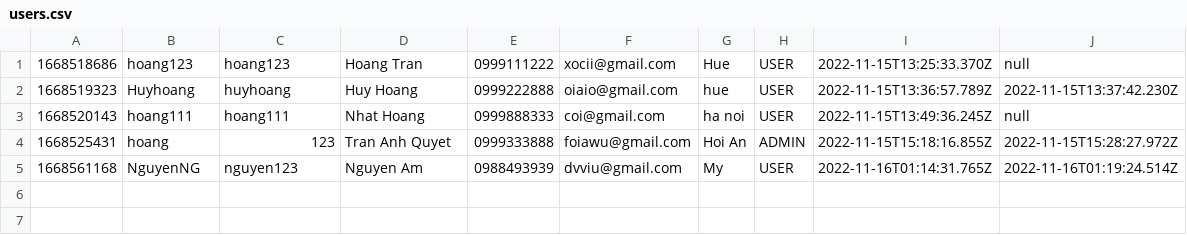
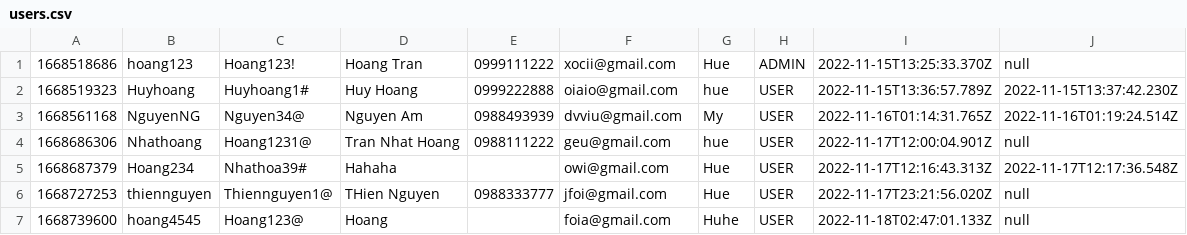
Before and after one commit to nhathoang0307/CASESTUDYM0DULE2, a CSV file: daTa/users.csv, drawn as a sheet.

```diff
--- a/daTa/users.csv
+++ b/daTa/users.csv
@@ -1,5 +1,7 @@
-1668518686,hoang123,hoang123,Hoang Tran,0999111222,xocii@gmail.com,Hue,USER,2022-11-15T13:25:33.370Z,null,
-1668519323,Huyhoang,huyhoang,Huy Hoang,0999222888,oiaio@gmail.com,hue,USER,2022-11-15T13:36:57.789Z,2022-11-15T13:37:42.230Z,
-1668520143,hoang111,hoang111,Nhat Hoang,0999888333,coi@gmail.com,ha noi,USER,2022-11-15T13:49:36.245Z,null,
-1668525431,hoang,123,Tran Anh Quyet,0999333888,foiawu@gmail.com,Hoi An,ADMIN,2022-11-15T15:18:16.855Z,2022-11-15T15:28:27.972Z,
-1668561168,NguyenNG,nguyen123,Nguyen Am,0988493939,dvviu@gmail.com,My,USER,2022-11-16T01:14:31.765Z,2022-11-16T01:19:24.514Z,
+1668518686,hoang123,Hoang123!,Hoang Tran,0999111222,xocii@gmail.com,Hue,ADMIN,2022-11-15T13:25:33.370Z,null,
+1668519323,Huyhoang,Huyhoang1#,Huy Hoang,0999222888,oiaio@gmail.com,hue,USER,2022-11-15T13:36:57.789Z,2022-11-15T13:37:42.230Z,
+1668561168,NguyenNG,Nguyen34@,Nguyen Am,0988493939,dvviu@gmail.com,My,USER,2022-11-16T01:14:31.765Z,2022-11-16T01:19:24.514Z,
+1668686306,Nhathoang,Hoang1231@,Tran Nhat Hoang,0988111222,geu@gmail.com,hue,USER,2022-11-17T12:00:04.901Z,null,
+1668687379,Hoang234,Nhathoa39#,Hahaha,,owi@gmail.com,Hue,USER,2022-11-17T12:16:43.313Z,2022-11-17T12:17:36.548Z,
+1668727253,thiennguyen,Thiennguyen1@,THien Nguyen,0988333777,jfoi@gmail.com,Hue,USER,2022-11-17T23:21:56.020Z,null,
+1668739600,hoang4545,Hoang123@,Hoang,,foia@gmail.com,Huhe,USER,2022-11-18T02:47:01.133Z,null,
```
Also changed, not shown: daTa/orderItems.csv, daTa/orders.csv, 14 other files.
